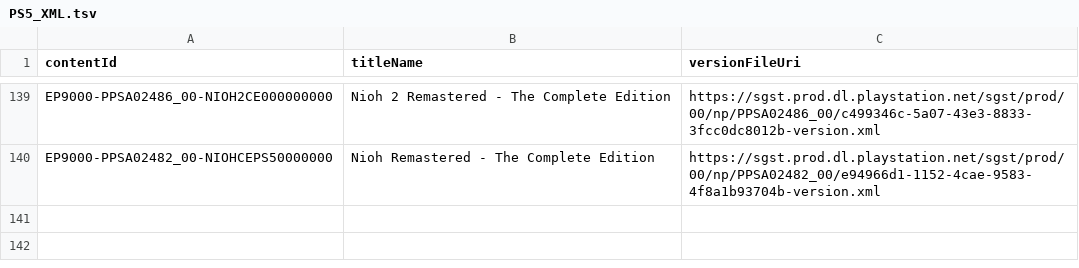
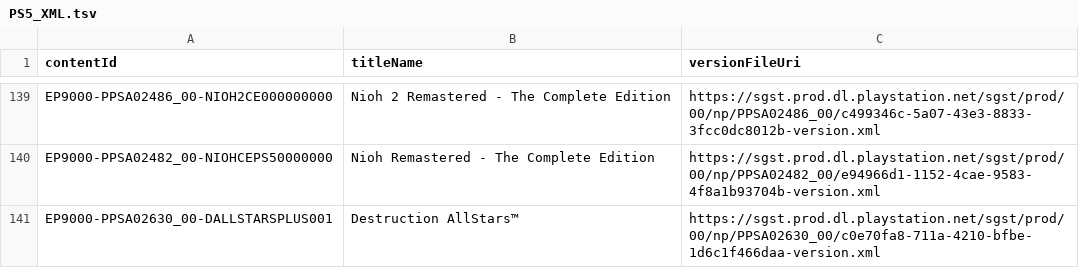
Before and after one commit to 1jtp8sobiu/ps5-pkg, a TSV file: PS5_XML.tsv, drawn as a sheet; only a part is shown, gaps mark what is left out; the diff names each change by its address in the sheet, - before the commit and + after, or states it on an @@ line.

```diff
--- a/PS5_XML.tsv
+++ b/PS5_XML.tsv
+row 141: EP9000-PPSA02630_00-DALLSTARSPLUS001 | Destruction AllStars™ | https://sgst.prod.dl.playstation.net/sgst/prod/00/np/PPSA02630_00/c0e70fa8-711a-4210-bfbe-1d6c1f466daa-version.xml
```
Also changed, not shown: PS5_TITLE_ID.tsv, 4 other files.
